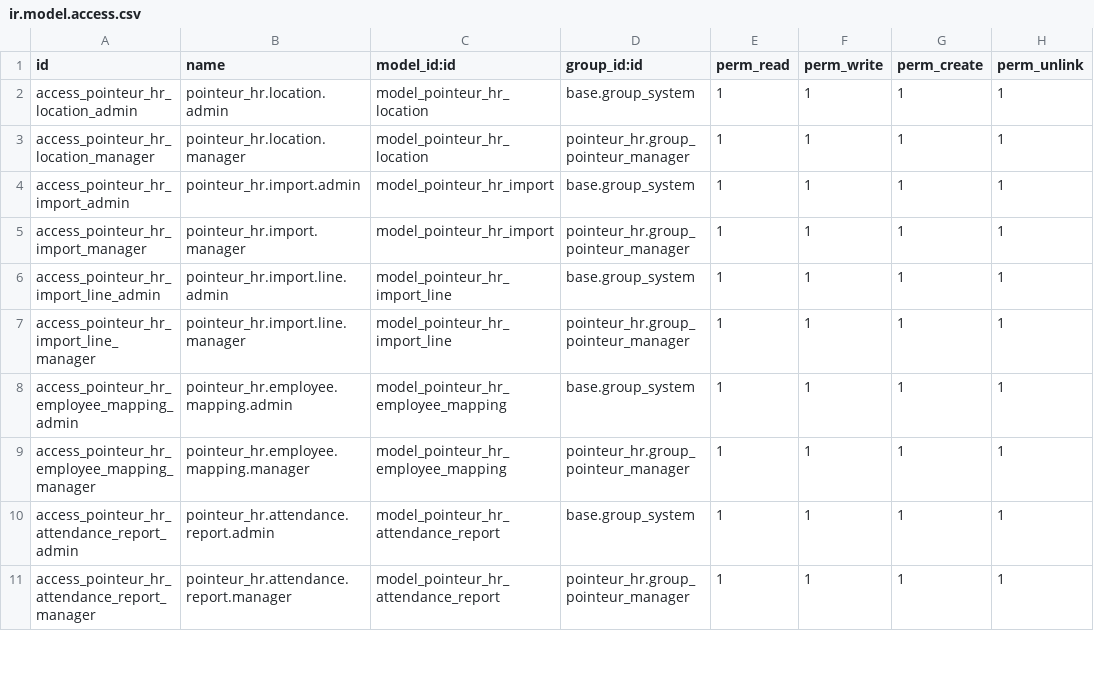
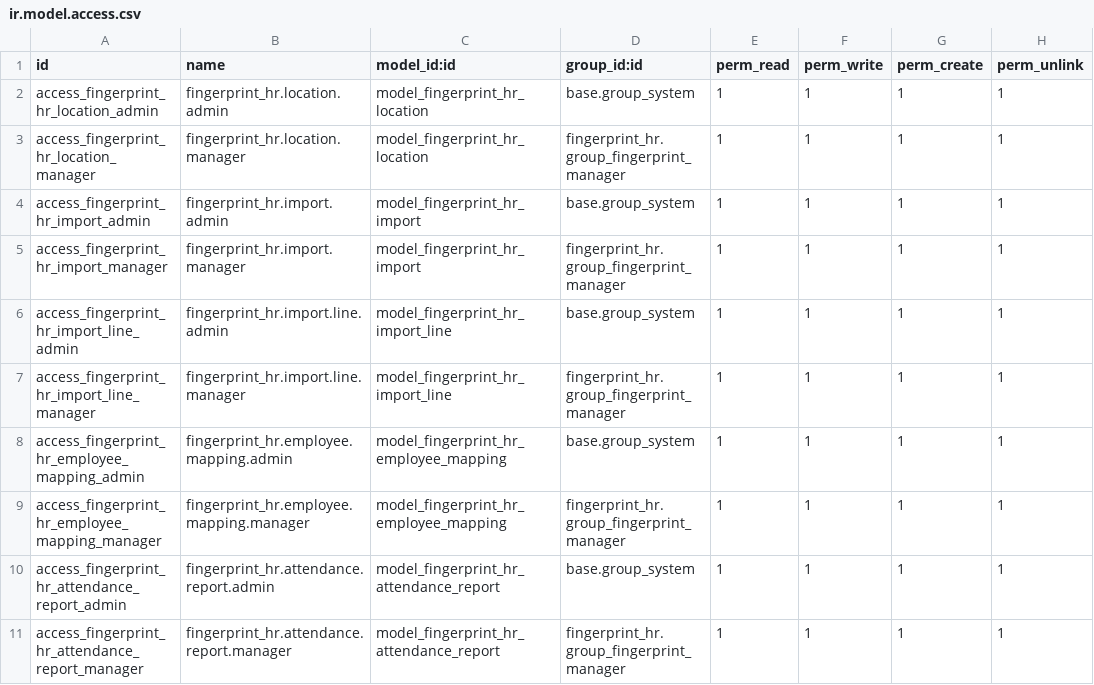
Before and after one commit to Shermine237/fingerprint, a CSV file: security/ir.model.access.csv, drawn as a sheet; only a part is shown; the diff covers the shown part only.

Commit message:
Translate to English and change technical name

```diff
--- a/security/ir.model.access.csv
+++ b/security/ir.model.access.csv
@@ -1,11 +1,11 @@
 id,name,model_id:id,group_id:id,perm_read,perm_write,perm_create,perm_unlink
-access_pointeur_hr_location_admin,pointeur_hr.location.admin,model_pointeur_hr_location,base.group_system,1,1,1,1
-access_pointeur_hr_location_manager,pointeur_hr.location.manager,model_pointeur_hr_location,pointeur_hr.group_pointeur_manager,1,1,1,1
-access_pointeur_hr_import_admin,pointeur_hr.import.admin,model_pointeur_hr_import,base.group_system,1,1,1,1
-access_pointeur_hr_import_manager,pointeur_hr.import.manager,model_pointeur_hr_import,pointeur_hr.group_pointeur_manager,1,1,1,1
-access_pointeur_hr_import_line_admin,pointeur_hr.import.line.admin,model_pointeur_hr_import_line,base.group_system,1,1,1,1
-access_pointeur_hr_import_line_manager,pointeur_hr.import.line.manager,model_pointeur_hr_import_line,pointeur_hr.group_pointeur_manager,1,1,1,1
-access_pointeur_hr_employee_mapping_admin,pointeur_hr.employee.mapping.admin,model_pointeur_hr_employee_mapping,base.group_system,1,1,1,1
-access_pointeur_hr_employee_mapping_manager,pointeur_hr.employee.mapping.manager,model_pointeur_hr_employee_mapping,pointeur_hr.group_pointeur_manager,1,1,1,1
-access_pointeur_hr_attendance_report_admin,pointeur_hr.attendance.report.admin,model_pointeur_hr_attendance_report,base.group_system,1,1,1,1
-access_pointeur_hr_attendance_report_manager,pointeur_hr.attendance.report.manager,model_pointeur_hr_attendance_report,pointeur_hr.group_pointeur_manager,1,1,1,1
+access_fingerprint_hr_location_admin,fingerprint_hr.location.admin,model_fingerprint_hr_location,base.group_system,1,1,1,1
+access_fingerprint_hr_location_manager,fingerprint_hr.location.manager,model_fingerprint_hr_location,fingerprint_hr.group_fingerprint_manager,1,1,1,1
+access_fingerprint_hr_import_admin,fingerprint_hr.import.admin,model_fingerprint_hr_import,base.group_system,1,1,1,1
+access_fingerprint_hr_import_manager,fingerprint_hr.import.manager,model_fingerprint_hr_import,fingerprint_hr.group_fingerprint_manager,1,1,1,1
+access_fingerprint_hr_import_line_admin,fingerprint_hr.import.line.admin,model_fingerprint_hr_import_line,base.group_system,1,1,1,1
+access_fingerprint_hr_import_line_manager,fingerprint_hr.import.line.manager,model_fingerprint_hr_import_line,fingerprint_hr.group_fingerprint_manager,1,1,1,1
+access_fingerprint_hr_employee_mapping_admin,fingerprint_hr.employee.mapping.admin,model_fingerprint_hr_employee_mapping,base.group_system,1,1,1,1
+access_fingerprint_hr_employee_mapping_manager,fingerprint_hr.employee.mapping.manager,model_fingerprint_hr_employee_mapping,fingerprint_hr.group_fingerprint_manager,1,1,1,1
+access_fingerprint_hr_attendance_report_admin,fingerprint_hr.attendance.report.admin,model_fingerprint_hr_attendance_report,base.group_system,1,1,1,1
+access_fingerprint_hr_attendance_report_manager,fingerprint_hr.attendance.report.manager,model_fingerprint_hr_attendance_report,fingerprint_hr.group_fingerprint_manager,1,1,1,1
```
Also changed, not shown: 21 edited cells elsewhere in this file, 24 other files.
